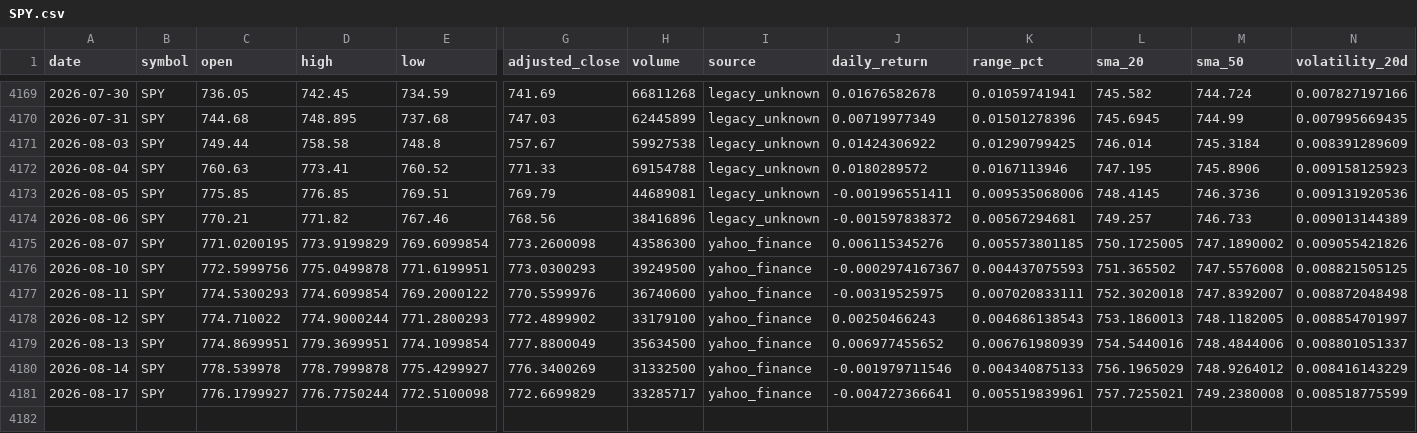
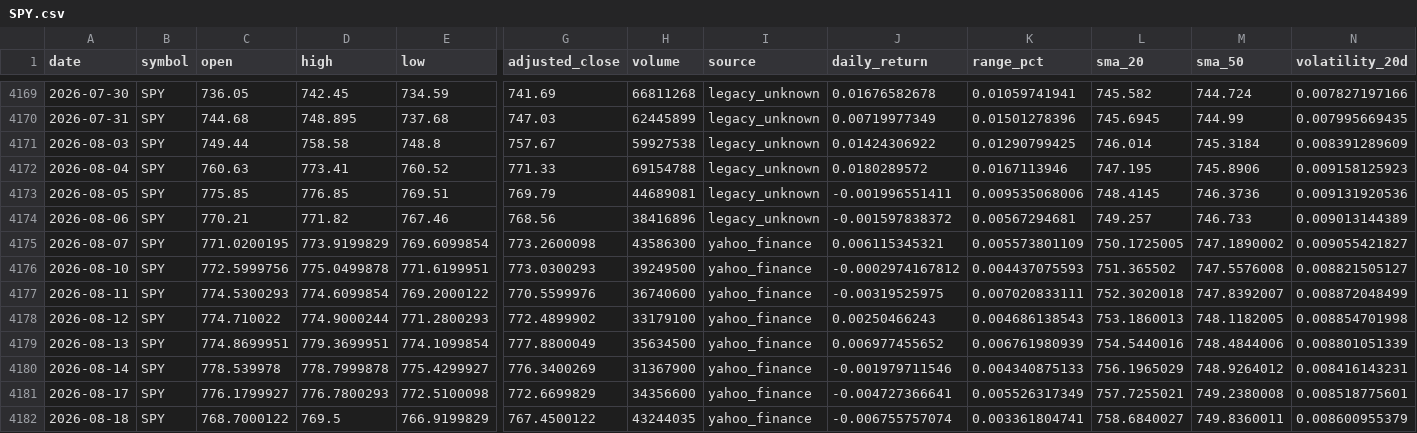
Before and after one commit to abi1010-git/predicting-stock-market-personal-project, a CSV file: data/SPY.csv, drawn as a sheet; only a part is shown, gaps mark what is left out; rows hold the shown columns only; the diff names each change by its address in the sheet, - before the commit and + after, or states it on an @@ line.

```diff
--- a/data/SPY.csv
+++ b/data/SPY.csv
-J4175 (daily_return): 0.006115345276
+J4175 (daily_return): 0.006115345321
-K4175 (range_pct): 0.005573801185
+K4175 (range_pct): 0.005573801109
-N4175 (volatility_20d): 0.009055421826
+N4175 (volatility_20d): 0.009055421827
-J4176 (daily_return): -0.0002974167367
+J4176 (daily_return): -0.0002974167812
-N4176 (volatility_20d): 0.008821505125
+N4176 (volatility_20d): 0.008821505127
-N4177 (volatility_20d): 0.008872048498
+N4177 (volatility_20d): 0.008872048499
-N4178 (volatility_20d): 0.008854701997
+N4178 (volatility_20d): 0.008854701998
-N4179 (volatility_20d): 0.008801051337
+N4179 (volatility_20d): 0.008801051339
-H4180 (volume): 31332500
+H4180 (volume): 31367900
-N4180 (volatility_20d): 0.008416143229
+N4180 (volatility_20d): 0.008416143231
-D4181 (high): 776.7750244
+D4181 (high): 776.7800293
-H4181 (volume): 33285717
+H4181 (volume): 34356600
-K4181 (range_pct): 0.005519839961
+K4181 (range_pct): 0.005526317349
-N4181 (volatility_20d): 0.008518775599
+N4181 (volatility_20d): 0.008518775601
+row 4182: 2026-08-18 | SPY | 768.7000122 | 769.5 | 766.9199829 | 767.4500122 | 43244035 | yahoo_finance | -0.006755757074 | 0.003361804741 | 758.6840027 | 749.8360011 | 0.008600955379
```
Also changed, not shown: data/AAPL.csv, data/IWM.csv, 3 other files.
